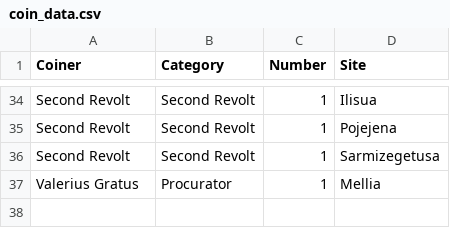
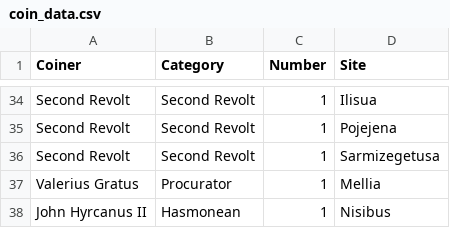
Before and after one commit to hwetsman/map_coins, a CSV file: coin_data.csv, drawn as a sheet; only a part is shown, gaps mark what is left out.

Commit message:
Data: add nisibus

```diff
--- a/coin_data.csv
+++ b/coin_data.csv
@@ -37 +37,2 @@ Second Revolt,Second Revolt,1,Sarmizegetusa
 Valerius Gratus,Procurator,1,Mellia
+John Hyrcanus II,Hasmonean,1,Nisibus
```
